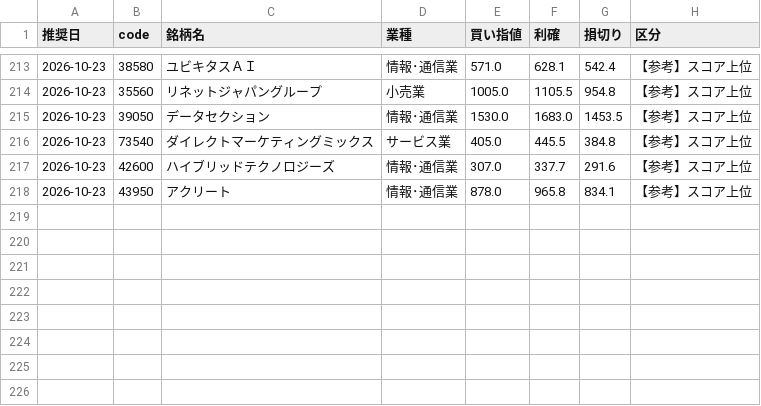
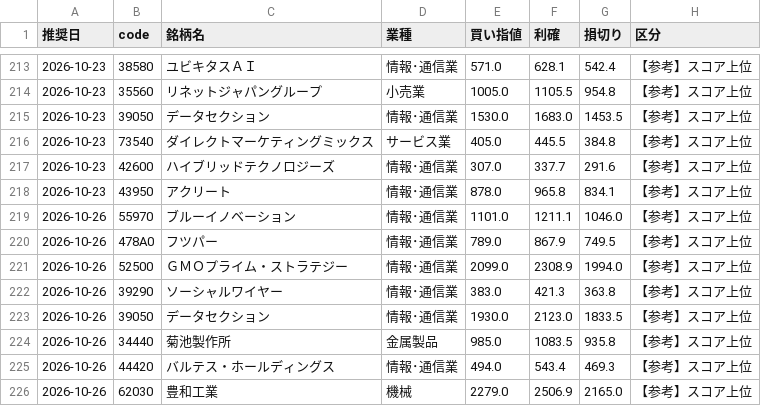
Before and after one commit to hamaba0217-wq/kabu, a CSV file: history/picks.csv, drawn as a sheet; only a part is shown, gaps mark what is left out.

```diff
--- a/history/picks.csv
+++ b/history/picks.csv
@@ -218 +218,9 @@
 2026-10-23,43950,アクリート,情報･通信業,878.0,965.8,834.1,【参考】スコア上位
+2026-10-26,55970,ブルーイノベーション,情報･通信業,1101.0,1211.1,1046.0,【参考】スコア上位
+2026-10-26,478A0,フツパー,情報･通信業,789.0,867.9,749.5,【参考】スコア上位
+2026-10-26,52500,ＧＭＯプライム・ストラテジー,情報･通信業,2099.0,2308.9,1994.0,【参考】スコア上位
+2026-10-26,39290,ソーシャルワイヤー,情報･通信業,383.0,421.3,363.8,【参考】スコア上位
+2026-10-26,39050,データセクション,情報･通信業,1930.0,2123.0,1833.5,【参考】スコア上位
+2026-10-26,34440,菊池製作所,金属製品,985.0,1083.5,935.8,【参考】スコア上位
+2026-10-26,44420,バルテス・ホールディングス,情報･通信業,494.0,543.4,469.3,【参考】スコア上位
+2026-10-26,62030,豊和工業,機械,2279.0,2506.9,2165.0,【参考】スコア上位
```
Also changed, not shown: history/ipo_picks.csv, 4 other files.
